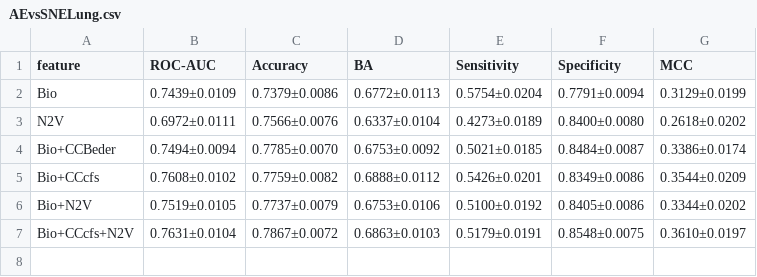
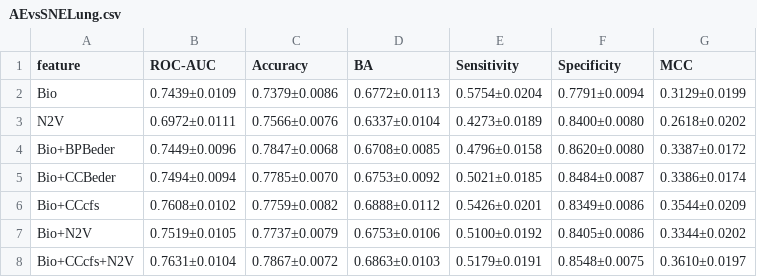
Before and after one commit to giordamaug/HELP, a CSV file: help/results/AEvsSNELung.csv, drawn as a sheet; the diff names each change by its address in the sheet, - before the commit and + after, or states it on an @@ line.

```diff
--- a/help/results/AEvsSNELung.csv
+++ b/help/results/AEvsSNELung.csv
+row 4: Bio+BPBeder | 0.7449±0.0096 | 0.7847±0.0068 | 0.6708±0.0085 | 0.4796±0.0158 | 0.8620±0.0080 | 0.3387±0.0172
```
Also changed, not shown: help/results/EvsAELung.csv, help/results/EvsNELung.csv, 6 other files.
